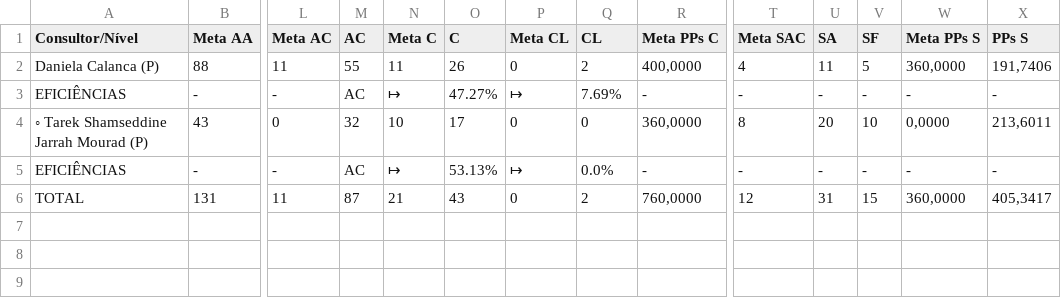
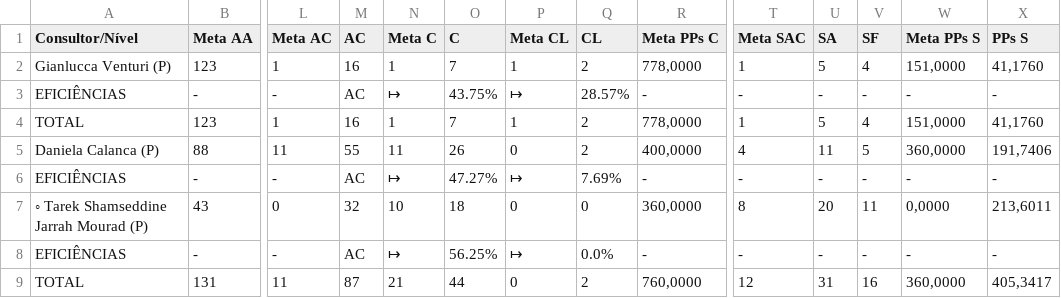
Before and after one commit to officew1goiania/gestaoavista2, a CSV file: dados_extraidos.csv, drawn as a sheet; only a part is shown, gaps mark what is left out; addresses are those after the commit; rows hold the shown columns only; the diff names each change by its address in the sheet, - before the commit and + after, or states it on an @@ line.

```diff
--- a/dados_extraidos.csv
+++ b/dados_extraidos.csv
+row 2: Gianlucca Venturi (P) | 123 | 1 | 16 | 1 | 7 | 1 | 2 | 778,0000 | 1 | 5 | 4 | 151,0000 | 41,1760
+row 3: EFICIÊNCIAS | - | - | AC | ↦ | 43.75% | ↦ | 28.57% | - | - | - | - | - | -
+row 4: TOTAL | 123 | 1 | 16 | 1 | 7 | 1 | 2 | 778,0000 | 1 | 5 | 4 | 151,0000 | 41,1760
-O7 (C): 17
+O7 (C): 18
-V7 (SF): 10
+V7 (SF): 11
-O8 (C): 53.13%
+O8 (C): 56.25%
-O9 (C): 43
+O9 (C): 44
-V9 (SF): 15
+V9 (SF): 16
```
Also changed, not shown: dados_semana.csv, ranking_ap.csv, 3 other files.
